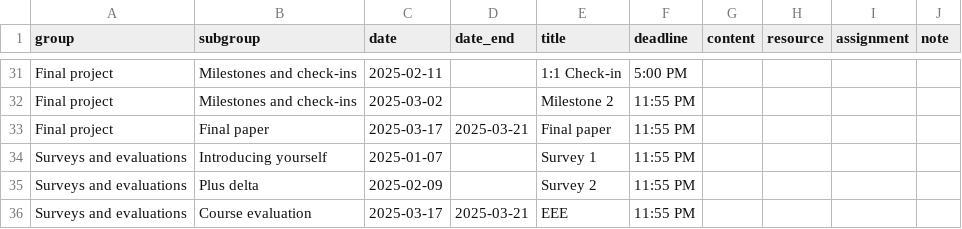
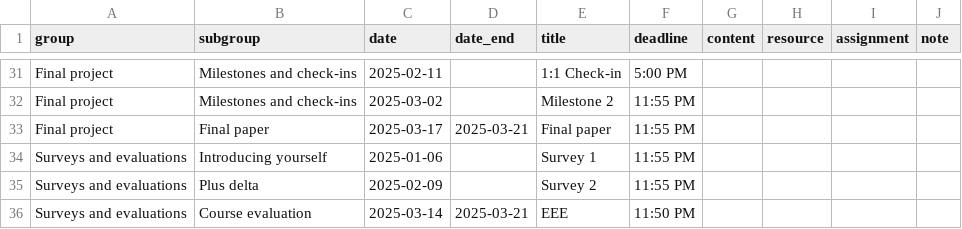
Before and after one commit to de-barros/educ265-25, a CSV file: data/schedule.csv, drawn as a sheet; only a part is shown, gaps mark what is left out; the diff covers the shown part only.

```diff
--- a/data/schedule.csv
+++ b/data/schedule.csv
@@ -33,4 +33,4 @@ Final project,Milestones and check-ins,2025-03-02,,Milestone 2,11:55 PM,,,,
 Final project,Final paper,2025-03-17,2025-03-21,Final paper,11:55 PM,,,,
-Surveys and evaluations,Introducing yourself,2025-01-07,,Survey 1,11:55 PM,,,,
+Surveys and evaluations,Introducing yourself,2025-01-06,,Survey 1,11:55 PM,,,,
 Surveys and evaluations,Plus delta,2025-02-09,,Survey 2,11:55 PM,,,,
-Surveys and evaluations,Course evaluation,2025-03-17,2025-03-21,EEE,11:55 PM,,,,
+Surveys and evaluations,Course evaluation,2025-03-14,2025-03-21,EEE,11:50 PM,,,,
```
Also changed, not shown: 35 edited cells elsewhere in this file, 1 other file.
